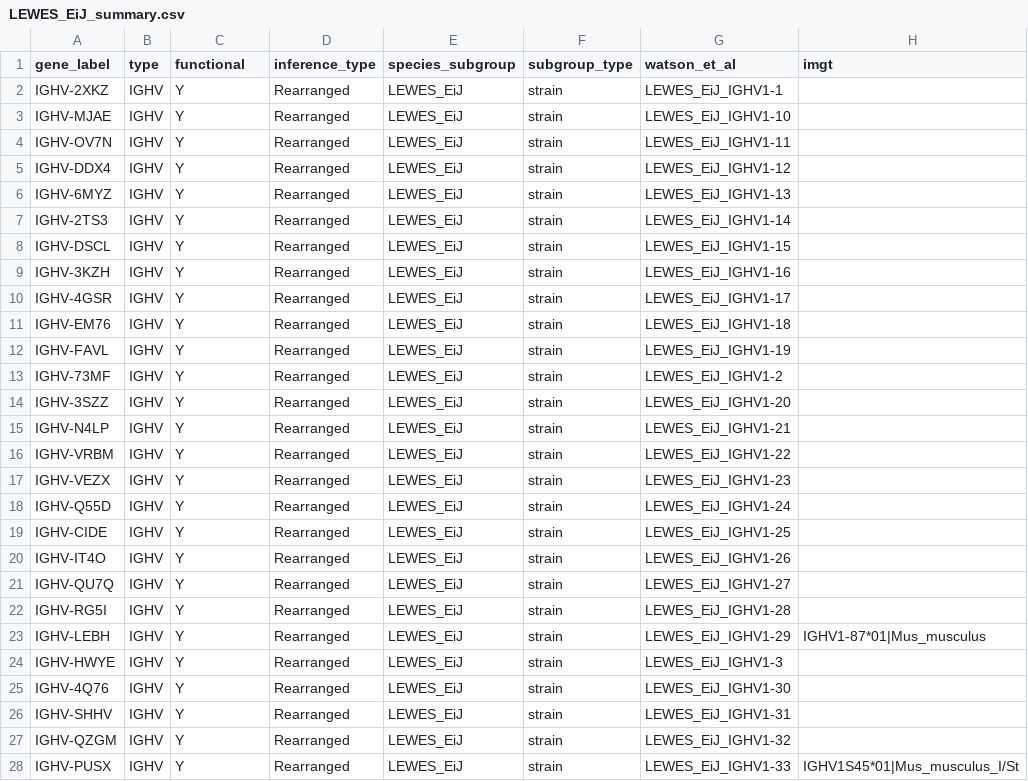
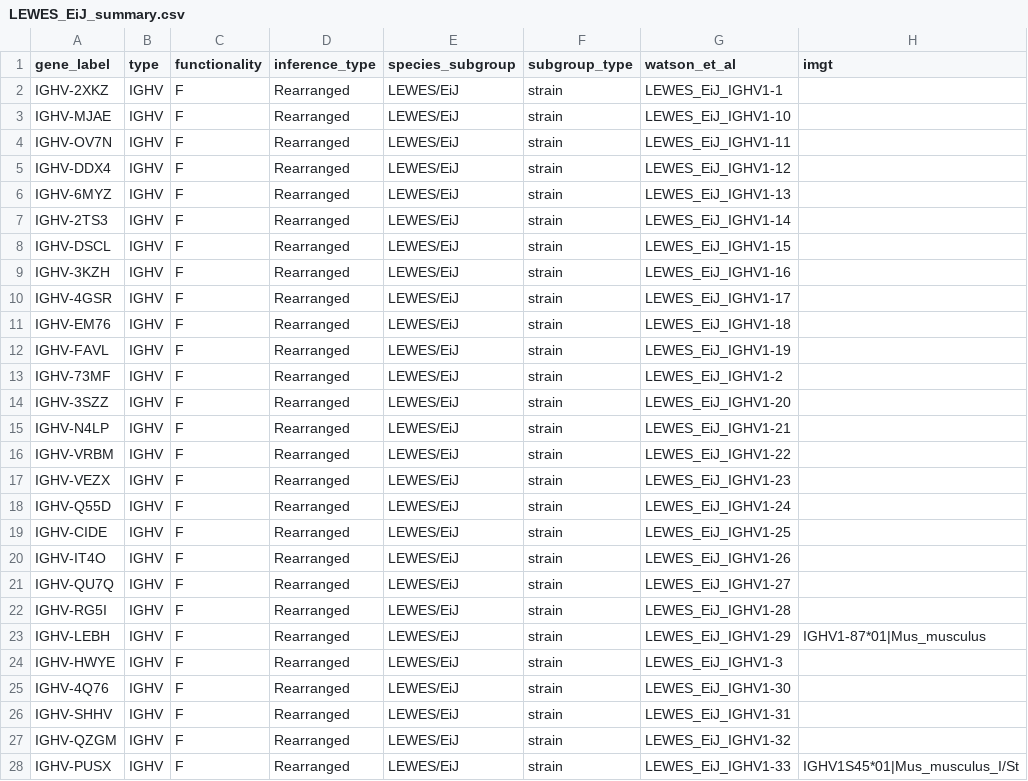
Before and after one commit to airr-community/gldb-mouse, a CSV file: LEWES_EiJ/LEWES_EiJ_summary.csv, drawn as a sheet; only a part is shown; the diff covers the shown part only; the diff names each change by its address in the sheet, - before the commit and + after, or states it on an @@ line.

```diff
--- a/LEWES_EiJ/LEWES_EiJ_summary.csv
+++ b/LEWES_EiJ/LEWES_EiJ_summary.csv
-C1: functional
+C1: functionality
-C2:C28 (functionality): Y
+C2:C28 (functionality): F
-E2:E28 (species_subgroup): LEWES_EiJ
+E2:E28 (species_subgroup): LEWES/EiJ
```
Also changed, not shown: 102 edited cells elsewhere in this file, CAST_EiJ/CAST_EiJ_DJ_summary.csv, LEWES_EiJ/LEWES_EiJ_DJ_summary.csv, 11 other files.
